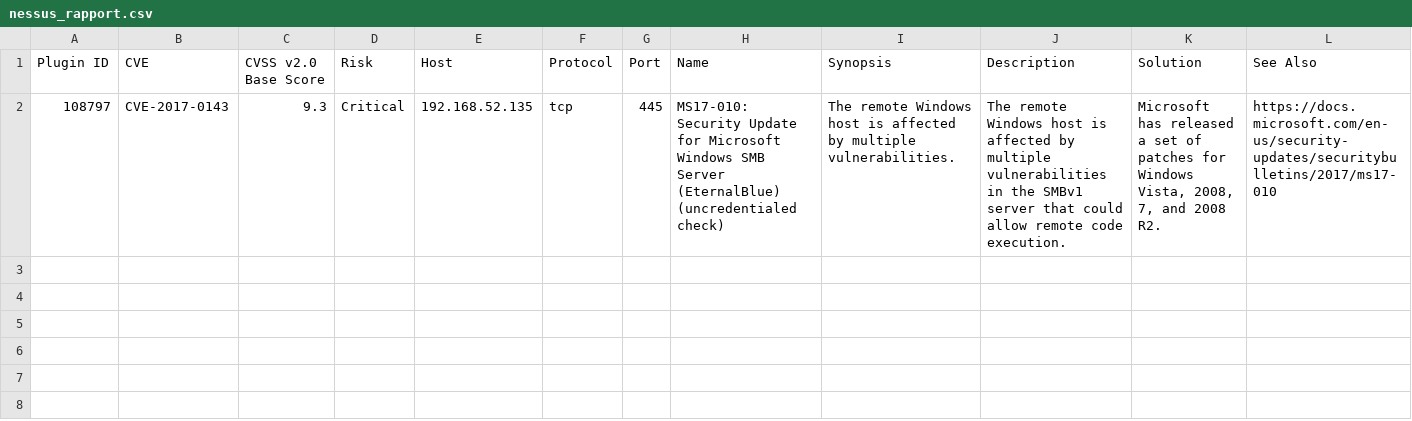
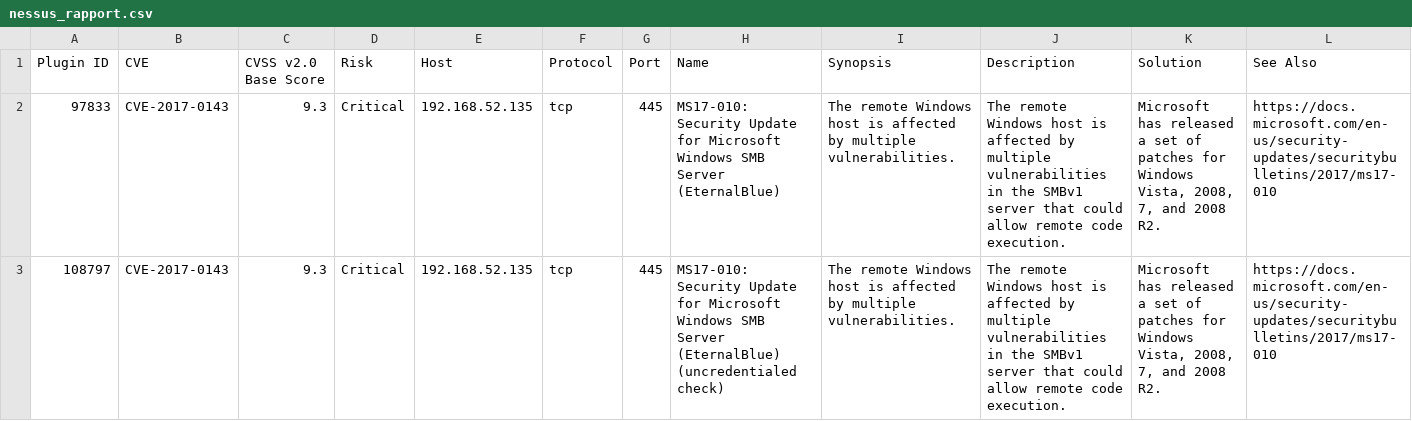
Before and after one commit to FeridAbv/holbertonschool-cyber_security, a CSV file: vulnerability_research_exploitation/0x00_vulnerability/nessus_rapport.csv, drawn as a sheet; only a part is shown; rows hold the shown columns only; the diff names each change by its address in the sheet, - before the commit and + after, or states it on an @@ line.

Commit message:
ae

```diff
--- a/vulnerability_research_exploitation/0x00_vulnerability/nessus_rapport.csv
+++ b/vulnerability_research_exploitation/0x00_vulnerability/nessus_rapport.csv
+row 2: 97833 | CVE-2017-0143 | 9.3 | Critical | 192.168.52.135 | tcp | 445 | MS17-010: Security Update for Microsoft Windows SMB Server (EternalBlue) | The remote Windows host is affected by multiple vulnerabilities. | The remote Windows host is affected by multiple vulnerabilities in the SMBv1 server that could allow remote code execution. | Microsoft has released a set of patches for Windows Vista, 2008, 7, and 2008 R2. | https://docs.microsoft.com/en-us/security-updates/securitybulletins/2017/ms17-010
```
